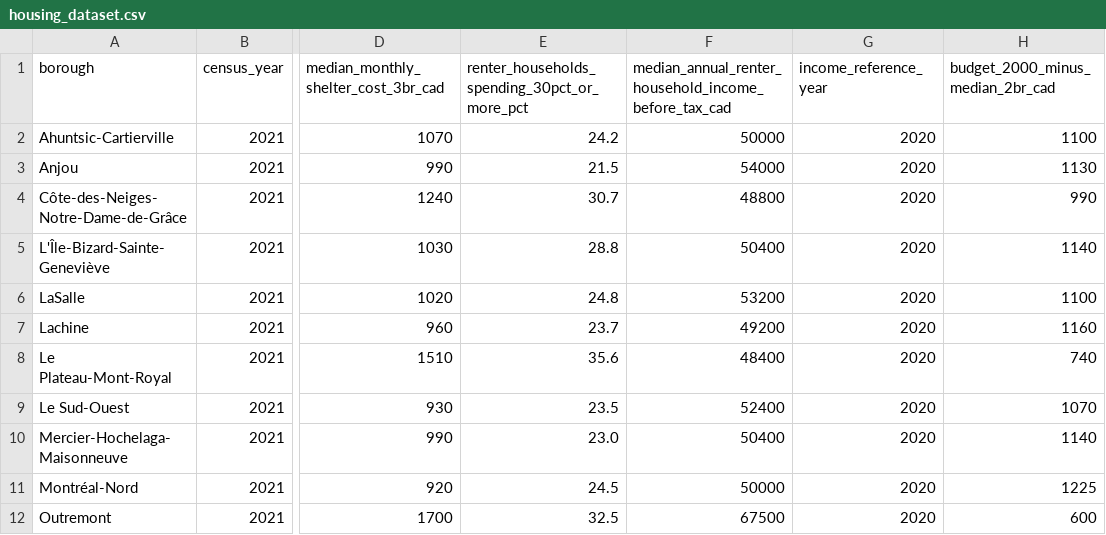
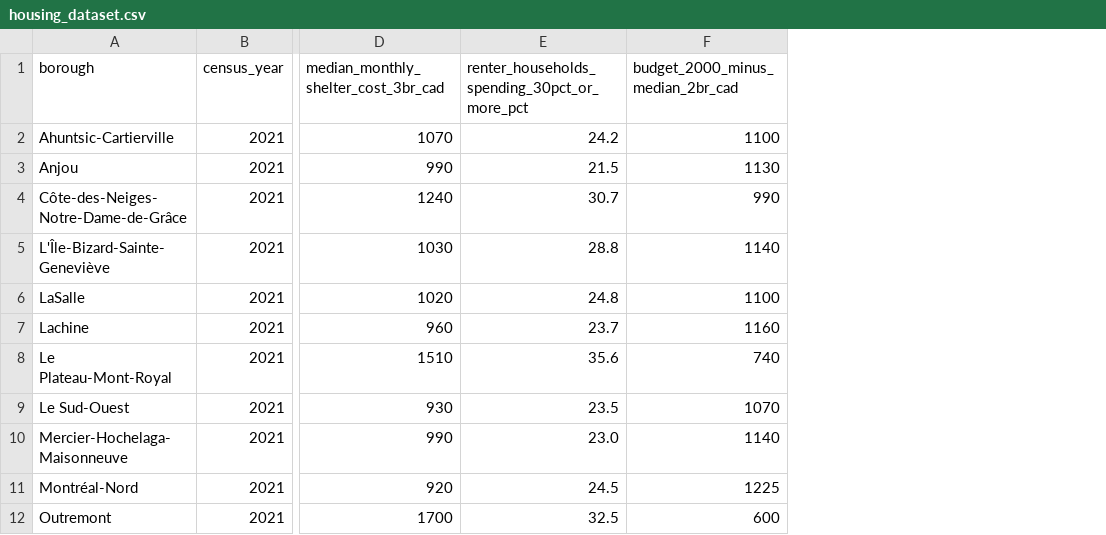
Before and after one commit to aureliegallet/COMP570-project, a CSV file: data/housing_dataset.csv, drawn as a sheet; only a part is shown, gaps mark what is left out; the diff names each change by its address in the sheet, - before the commit and + after, or states it on an @@ line.

Commit message:
Remove renter income fields from housing indicators

```diff
--- a/data/housing_dataset.csv
+++ b/data/housing_dataset.csv
-column F, rows 1-12: median_annual_renter_household_income_before_tax_cad | 50000 | 54000 | 48800 | 50400 | 53200 | 49200 | 48400 | 52400 | 50400 | 50000 | 67500
-column G (income_reference_year), rows 2-12: all 2020
```
Also changed, not shown: 3 other files.
